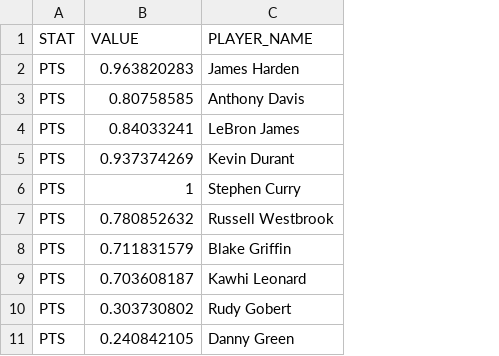
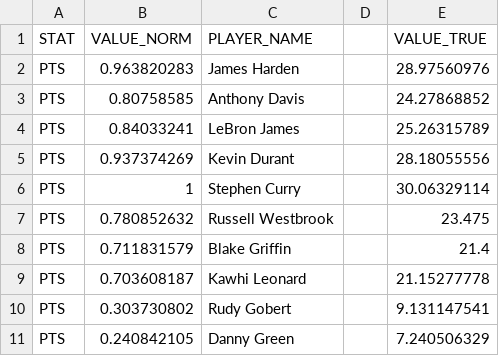
Before and after one commit to mwon0030/FIT3179, a CSV file: Data_Visualisation_2/data/player_stats.csv, drawn as a sheet; only a part is shown; the diff names each change by its address in the sheet, - before the commit and + after, or states it on an @@ line.

Commit message:
added true values, added legend

```diff
--- a/Data_Visualisation_2/data/player_stats.csv
+++ b/Data_Visualisation_2/data/player_stats.csv
+column D, empty
+column E (VALUE_TRUE), rows 2-11: 28.97560976 | 24.27868852 | 25.26315789 | 28.18055556 | 30.06329114 | 23.475 | 21.4 | 21.15277778 | 9.131147541 | 7.240506329
-B1: VALUE
+B1: VALUE_NORM
```
Also changed, not shown: 1 other file.
